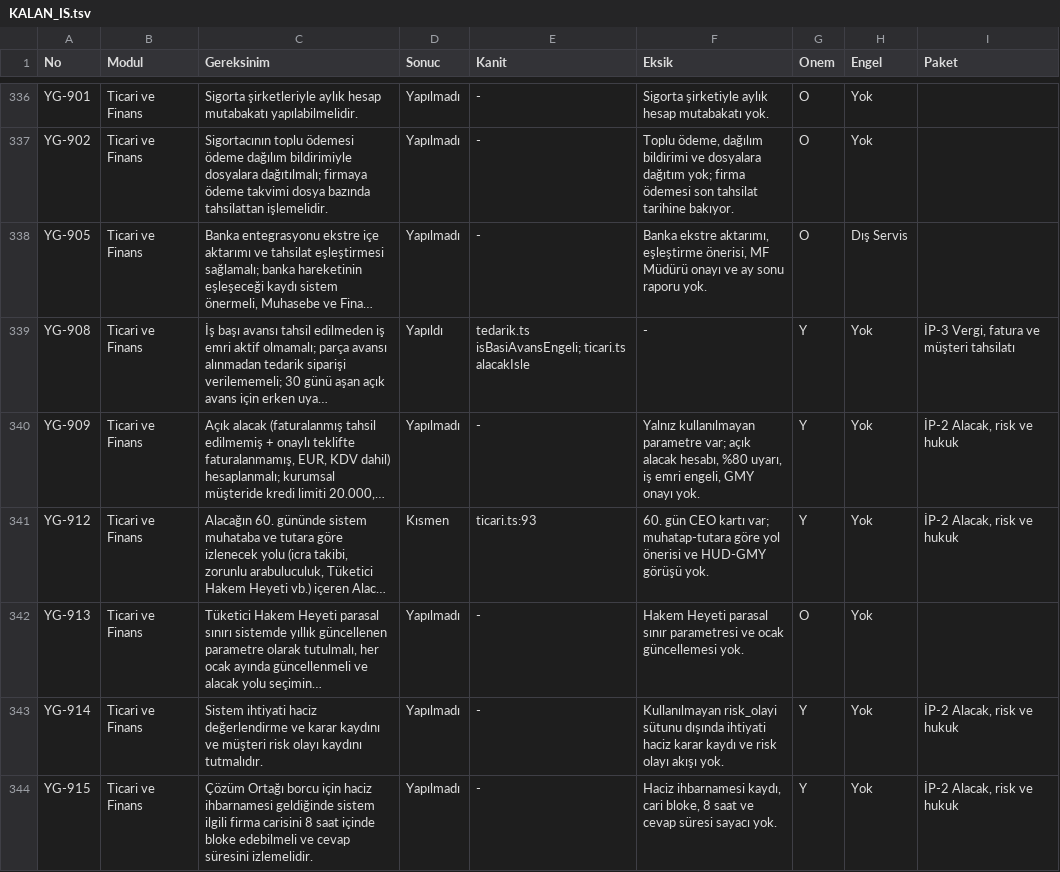
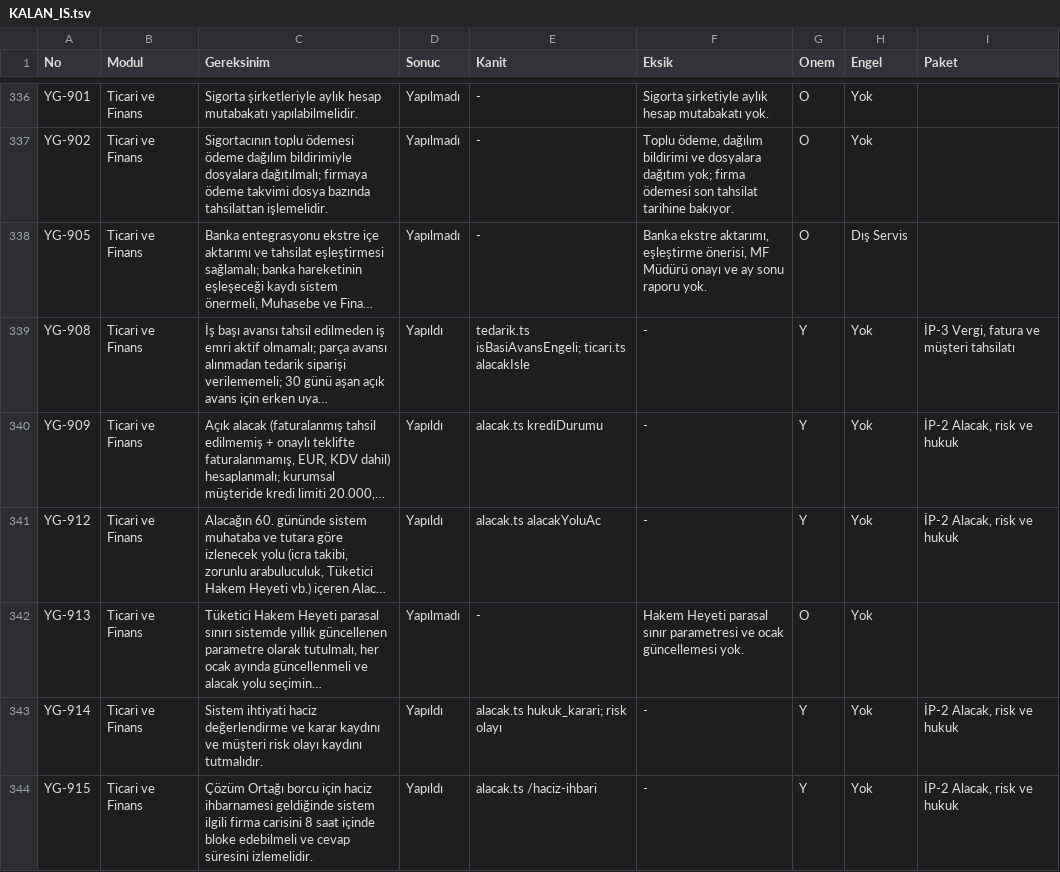
Before and after one commit to uakpinar722/YATONET360, a TSV file: KALAN_IS.tsv, drawn as a sheet; only a part is shown, gaps mark what is left out; long unchanged cells end in …; the diff covers the shown part only; the diff names each change by its address in the sheet, - before the commit and + after, or states it on an @@ line.

```diff
--- a/KALAN_IS.tsv
+++ b/KALAN_IS.tsv
-D340 (Sonuc): Yapılmadı
+D340 (Sonuc): Yapıldı
-E340 (Kanit): -
+E340 (Kanit): alacak.ts krediDurumu
-F340 (Eksik): Yalnız kullanılmayan parametre var; açık alacak hesabı, %80 uyarı, iş emri engeli, GMY onayı yok.
+F340 (Eksik): -
-D341 (Sonuc): Kısmen
+D341 (Sonuc): Yapıldı
-E341 (Kanit): ticari.ts:93
+E341 (Kanit): alacak.ts alacakYoluAc
-F341 (Eksik): 60. gün CEO kartı var; muhatap-tutara göre yol önerisi ve HUD-GMY görüşü yok.
+F341 (Eksik): -
-D343:D344 (Sonuc): Yapılmadı
+D343:D344 (Sonuc): Yapıldı
-E343 (Kanit): -
+E343 (Kanit): alacak.ts hukuk_karari; risk olayı
-F343 (Eksik): Kullanılmayan risk_olayi sütunu dışında ihtiyati haciz karar kaydı ve risk olayı akışı yok.
+F343 (Eksik): -
-E344 (Kanit): -
+E344 (Kanit): alacak.ts /haciz-ihbari
-F344 (Eksik): Haciz ihbarnamesi kaydı, cari bloke, 8 saat ve cevap süresi sayacı yok.
+F344 (Eksik): -
```
Also changed, not shown: 27 edited cells elsewhere in this file, 14 other files.
